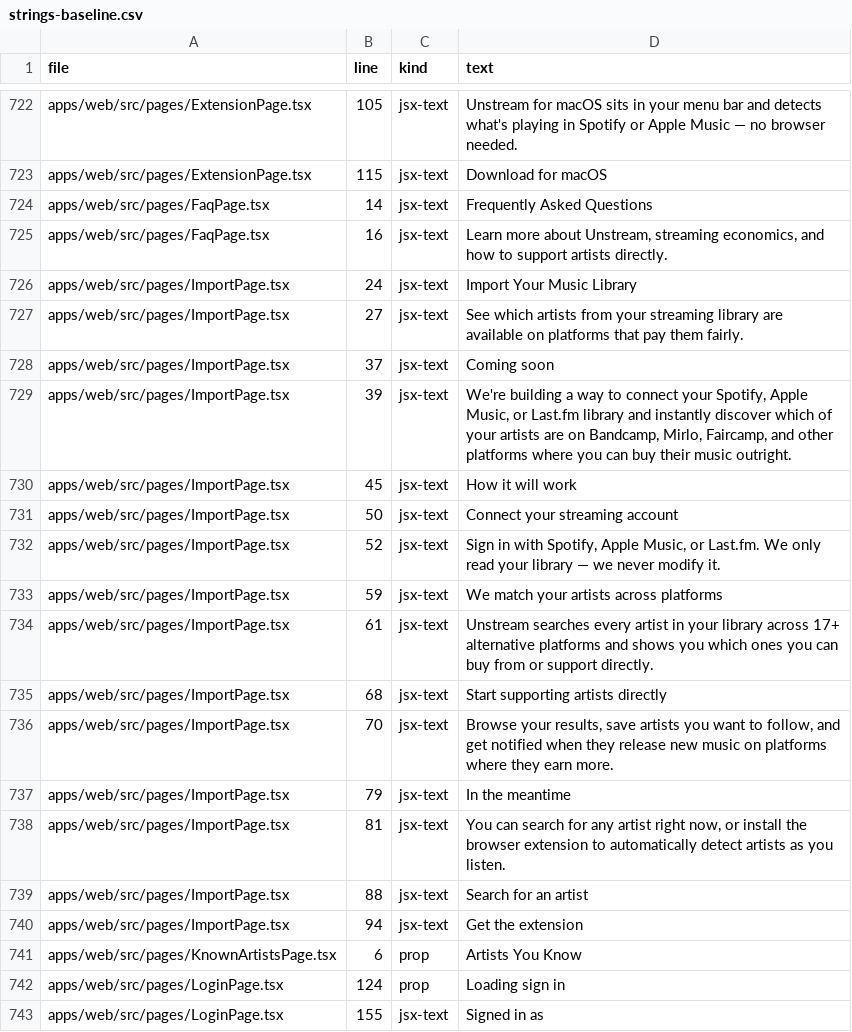
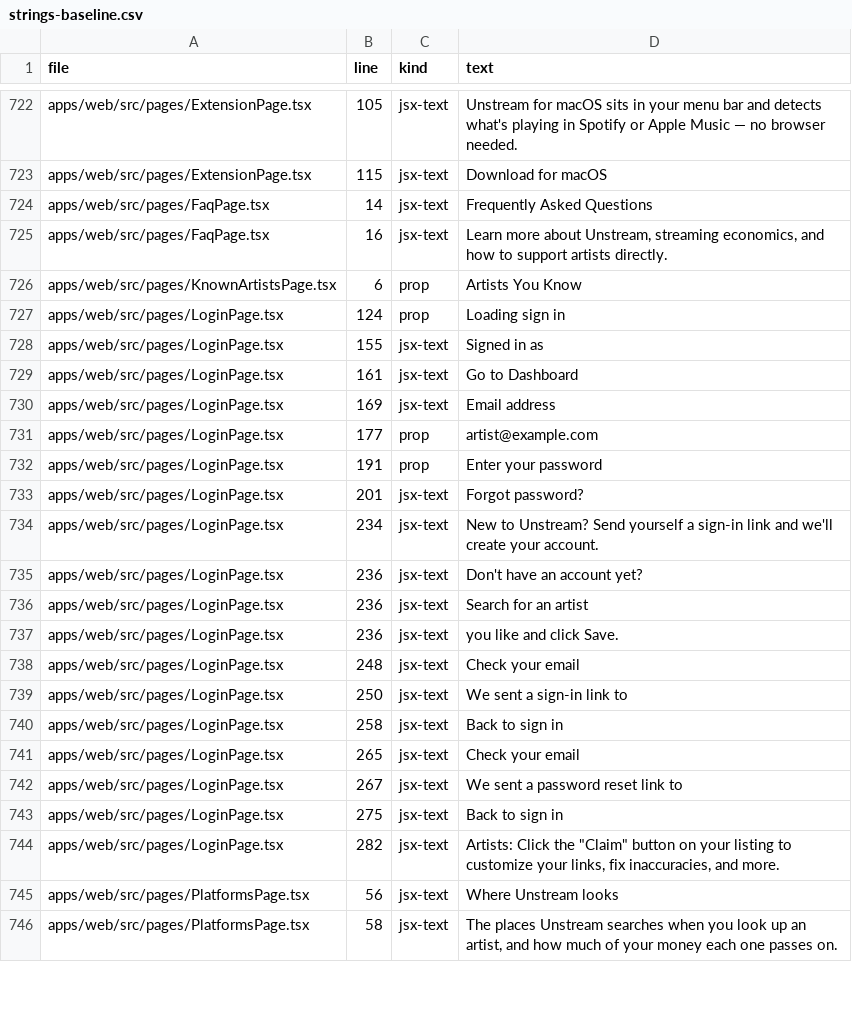
Before and after one commit to brandonlucasgreen/unstream, a CSV file: scripts/strings-baseline.csv, drawn as a sheet; only a part is shown, gaps mark what is left out; the shorter side is filled out with more unchanged rows; the diff names each change by its address in the sheet, - before the commit and + after, or states it on an @@ line.

Commit message:
Fix marketing copy: scrobbling, iOS app, Import page (#762)

```diff
--- a/scripts/strings-baseline.csv
+++ b/scripts/strings-baseline.csv
-row 726: apps/web/src/pages/ImportPage.tsx | 24 | jsx-text | Import Your Music Library
-row 727: apps/web/src/pages/ImportPage.tsx | 27 | jsx-text | See which artists from your streaming library are available on platforms that pay them fairly.
-row 728: apps/web/src/pages/ImportPage.tsx | 37 | jsx-text | Coming soon
-row 729: apps/web/src/pages/ImportPage.tsx | 39 | jsx-text | We're building a way to connect your Spotify, Apple Music, or Last.fm library and instantly discover which of your artists are on Bandcamp, Mirlo, Faircamp, and other platforms where you can buy their music outright.
-row 730: apps/web/src/pages/ImportPage.tsx | 45 | jsx-text | How it will work
-row 731: apps/web/src/pages/ImportPage.tsx | 50 | jsx-text | Connect your streaming account
-row 732: apps/web/src/pages/ImportPage.tsx | 52 | jsx-text | Sign in with Spotify, Apple Music, or Last.fm. We only read your library — we never modify it.
-row 733: apps/web/src/pages/ImportPage.tsx | 59 | jsx-text | We match your artists across platforms
-row 734: apps/web/src/pages/ImportPage.tsx | 61 | jsx-text | Unstream searches every artist in your library across 17+ alternative platforms and shows you which ones you can buy from or support directly.
-row 735: apps/web/src/pages/ImportPage.tsx | 68 | jsx-text | Start supporting artists directly
-row 736: apps/web/src/pages/ImportPage.tsx | 70 | jsx-text | Browse your results, save artists you want to follow, and get notified when they release new music on platforms where they earn more.
-row 737: apps/web/src/pages/ImportPage.tsx | 79 | jsx-text | In the meantime
-row 738: apps/web/src/pages/ImportPage.tsx | 81 | jsx-text | You can search for any artist right now, or install the browser extension to automatically detect artists as you listen.
-row 739: apps/web/src/pages/ImportPage.tsx | 88 | jsx-text | Search for an artist
-row 740: apps/web/src/pages/ImportPage.tsx | 94 | jsx-text | Get the extension
```
Also changed, not shown: 8 other files.
